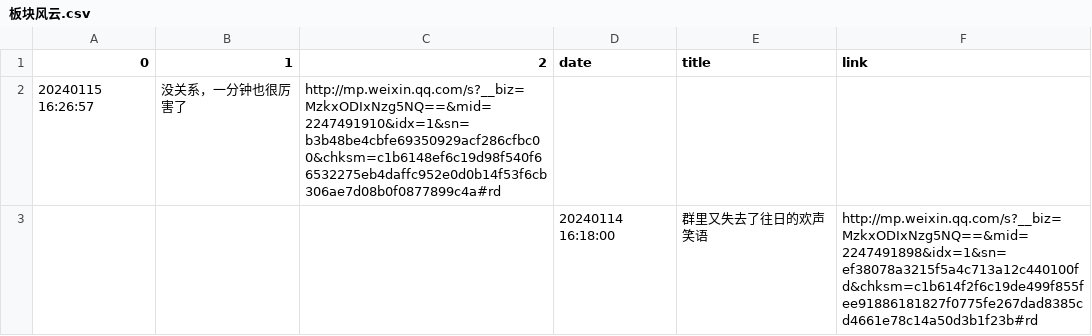
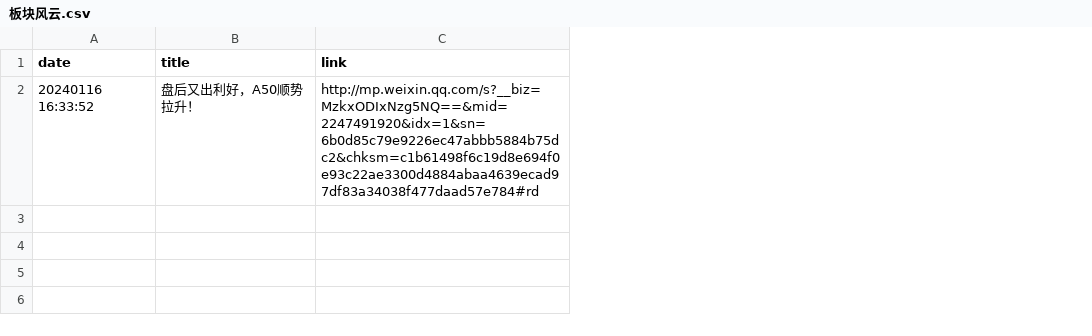
Before and after one commit to wuxiulin/stock_view, a CSV file: wechat_articles/板块风云/板块风云.csv, drawn as a sheet; removed rows and columns are numbered as before the commit, all else as after; the diff names each change by its address in the sheet, - before the commit and + after, or states it on an @@ line.

```diff
--- a/wechat_articles/板块风云/板块风云.csv
+++ b/wechat_articles/板块风云/板块风云.csv
-column A (0), row 2: 20240115 16:26:57
-column B (1), row 2: 没关系，一分钟也很厉害了
-column C (2), row 2: http://mp.weixin.qq.com/s?__biz=MzkxODIxNzg5NQ==&mid=2247491910&idx=1&sn=b3b48be4cbfe69350929acf286cfbc00&chksm=c1b6148ef6c19d98f540f66532275eb4daffc952e0d0b14f53f6cb306ae7d08b0f0877899c4a#rd
-A2 (date): (empty)
+A2 (date): 20240116 16:33:52
-B2 (title): (empty)
+B2 (title): 盘后又出利好，A50顺势拉升！
-C2 (link): (empty)
+C2 (link): http://mp.weixin.qq.com/s?__biz=MzkxODIxNzg5NQ==&mid=2247491920&idx=1&sn=6b0d85c79e9226ec47abbb5884b75dc2&chksm=c1b61498f6c19d8e694f0e93c22ae3300d4884abaa4639ecad97df83a34038f477daad57e784#rd
-row 3:  |  |  | 20240114 16:18:00 | 群里又失去了往日的欢声笑语 | http://mp.weixin.qq.com/s?__biz=MzkxODIxNzg5NQ==&mid=2247491898&idx=1&sn=ef38078a3215f5a4c713a12c440100fd&chksm=c1b614f2f6c19de499f855fee91886181827f0775fe267dad8385cd4661e78c14a50d3b1f23b#rd
```
Also changed, not shown: wechat_articles/王荣昌/王荣昌.csv, wechat_articles/白马投研/白马投研.csv, 50 other files.
